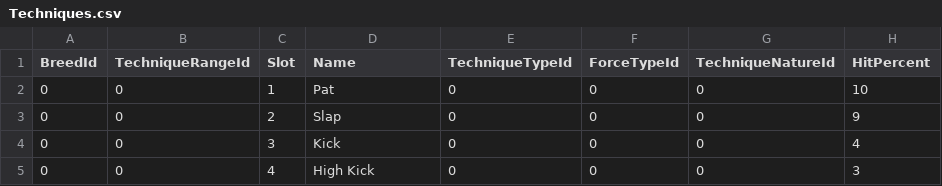
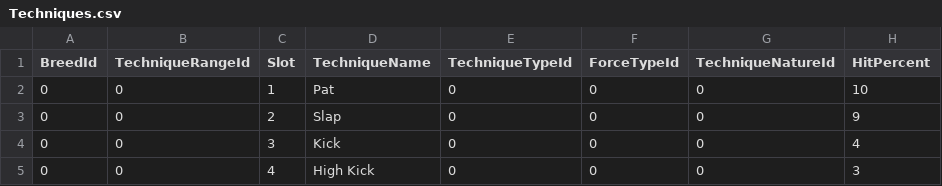
Before and after one commit to mikebm94/mr2dx-data, a CSV file: data/csv/Techniques.csv, drawn as a sheet; only a part is shown; the diff names each change by its address in the sheet, - before the commit and + after, or states it on an @@ line.

Commit message:
Give 'Name' columns more descriptive names

```diff
--- a/data/csv/Techniques.csv
+++ b/data/csv/Techniques.csv
-D1: Name
+D1: TechniqueName
```
Also changed, not shown: data/csv/Breeds.csv, data/intermediate/Breeds.csv, 18 other files.
